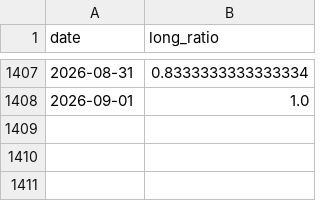
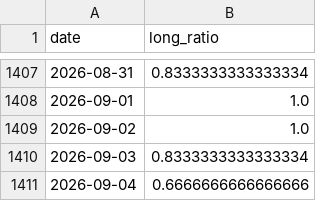
Before and after one commit to MoonSoilWJ/TradingAgents-astock, a CSV file: results/vote_ratio_n12_588000.csv, drawn as a sheet; only a part is shown, gaps mark what is left out.

Commit message:
feat: 新增结构健康度监控定时任务及数据导出过滤
- 支持安装结构健康度监控的crontab模式，每周六运行落盘
- export_to_web.py过滤策略构建中的空结果
- 更新vote_ratio结果数据

```diff
--- a/results/vote_ratio_n12_588000.csv
+++ b/results/vote_ratio_n12_588000.csv
@@ -1408 +1408,4 @@ date,long_ratio
 2026-09-01,1.0
+2026-09-02,1.0
+2026-09-03,0.8333333333333334
+2026-09-04,0.6666666666666666
```
Also changed, not shown: 17 other files.
